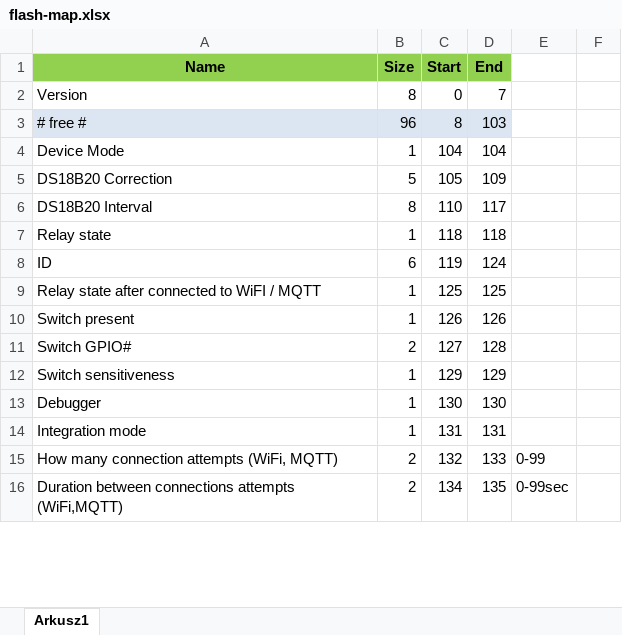
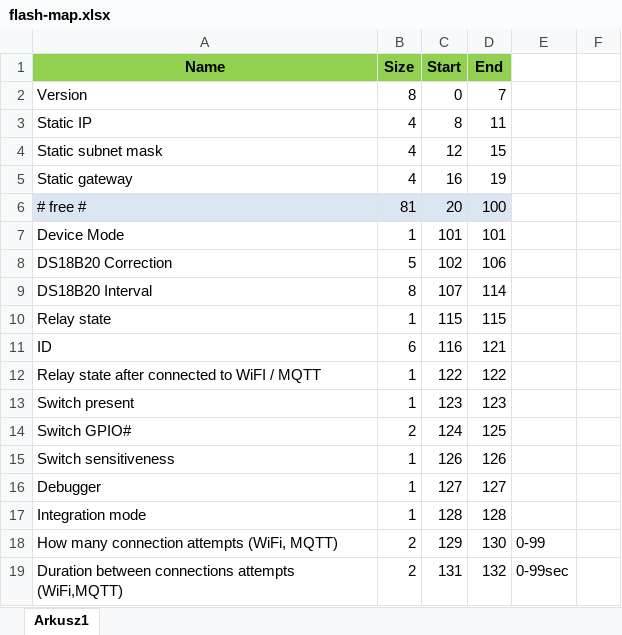
Before and after one commit to tschaban/SONOFF-BASIC-firmware, an Excel workbook: docs/flash-map/flash-map.xlsx, sheet Arkusz1, drawn as a sheet; only a part is shown; values as stored, in another font and other column widths than the file's, no borders; removed rows and columns are numbered as before the commit, all else as after; the diff covers the shown part only; the diff names each change by its address in the sheet, - before the commit and + after, or states it on an @@ line.

Commit message:
added static IP - no testing

```diff
--- a/docs/flash-map/flash-map.xlsx (sheet Arkusz1)
+++ b/docs/flash-map/flash-map.xlsx (sheet Arkusz1)
-row 3: # free # | 96 | 8 | 103
+row 3: Static IP | 4 | 8 | 11
+row 4: Static subnet mask | 4 | 12 | 15
+row 5: Static gateway | 4 | 16 | 19
+row 6: # free # | 81 | 20 | 100
-C7 (Start): 104
+C7 (Start): 101
-D7 (End): 104
+D7 (End): 101
-C8 (Start): 105
+C8 (Start): 102
-D8 (End): 109
+D8 (End): 106
-C9 (Start): 110
+C9 (Start): 107
-D9 (End): 117
+D9 (End): 114
-C10 (Start): 118
+C10 (Start): 115
-D10 (End): 118
+D10 (End): 115
-C11 (Start): 119
+C11 (Start): 116
-D11 (End): 124
+D11 (End): 121
-C12 (Start): 125
+C12 (Start): 122
-D12 (End): 125
+D12 (End): 122
-C13 (Start): 126
+C13 (Start): 123
-D13 (End): 126
+D13 (End): 123
-C14 (Start): 127
+C14 (Start): 124
-D14 (End): 128
+D14 (End): 125
-C15 (Start): 129
+C15 (Start): 126
-D15 (End): 129
+D15 (End): 126
-C16 (Start): 130
+C16 (Start): 127
-D16 (End): 130
+D16 (End): 127
-C17 (Start): 131
+C17 (Start): 128
-D17 (End): 131
+D17 (End): 128
-C18 (Start): 132
+C18 (Start): 129
-D18 (End): 133
+D18 (End): 130
-C19 (Start): 134
+C19 (Start): 131
-D19 (End): 135
+D19 (End): 132
```
Also changed, not shown: 10 edited cells elsewhere in this sheet, 32 other files.
